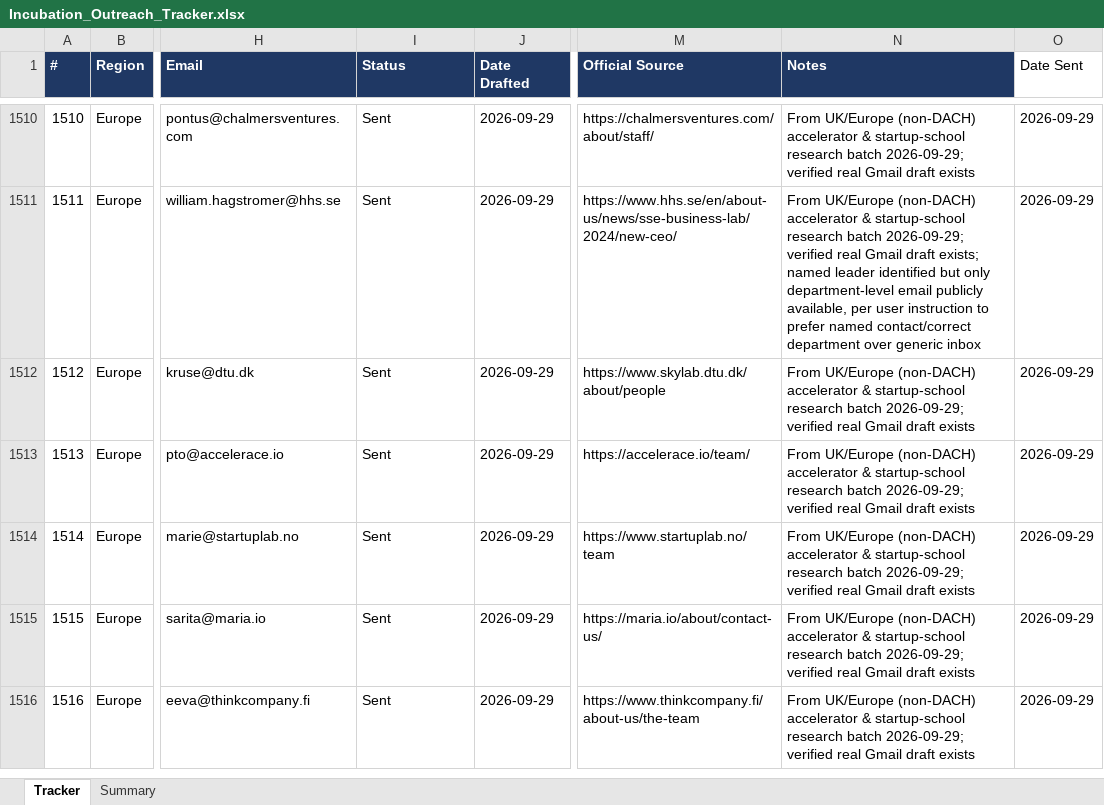
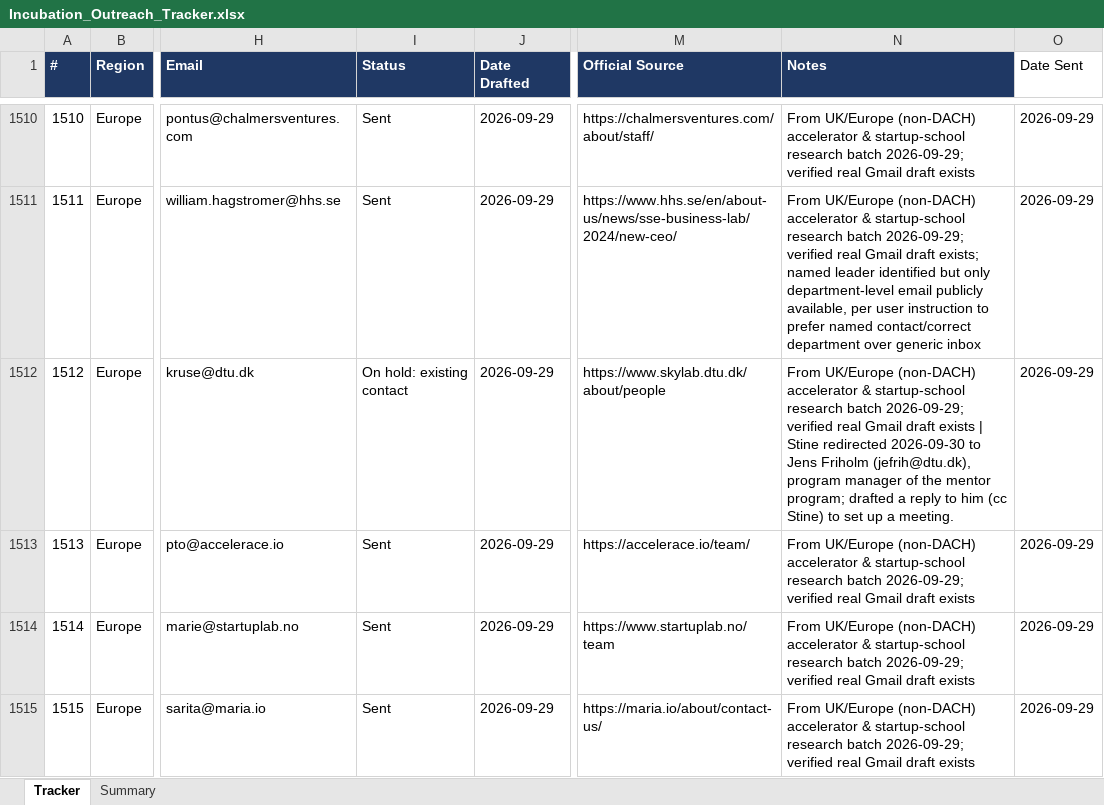
Before and after one commit to Madhi1615/mentor-outreach, an Excel workbook: data/Incubation_Outreach_Tracker.xlsx, sheet Tracker, drawn as a sheet; only a part is shown, gaps mark what is left out; the shorter side is filled out with more unchanged rows; values as stored, in another font and other column widths than the file's, no borders; the diff names each change by its address in the sheet, - before the commit and + after, or states it on an @@ line.

```diff
--- a/data/Incubation_Outreach_Tracker.xlsx (sheet Tracker)
+++ b/data/Incubation_Outreach_Tracker.xlsx (sheet Tracker)
-I1512 (Status): Sent
+I1512 (Status): On hold: existing contact
-N1512 (Notes): …draft exists
+N1512 (Notes): …draft exists | Stine redirected 2026-09-30 to Jens Friholm (jefrih@dtu.dk), program manager of the mentor program; drafted a reply to him (cc Stine) to set up a meeting.
```
Also changed, not shown: sheet Summary.
